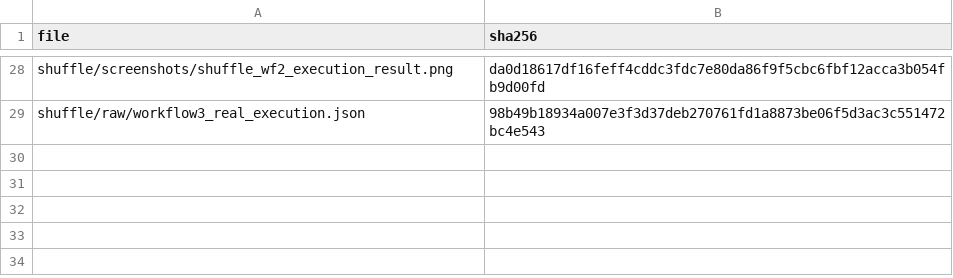
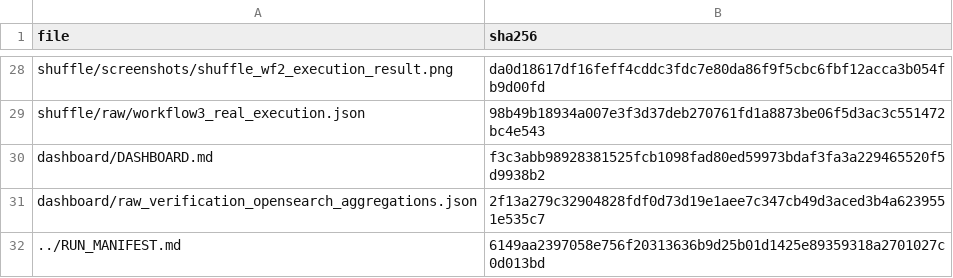
Before and after one commit to omarbabba779xx/PFA-SOC-IA, a CSV file: docs/evidence/final/PFA-FINAL-20260718-214637/thehive52/SHA256SUMS_thehive52.csv, drawn as a sheet; only a part is shown, gaps mark what is left out; the diff names each change by its address in the sheet, - before the commit and + after, or states it on an @@ line.

Commit message:
dashboard: verify and document real SOC dashboard for this RUN_ID
Rediscovered the 4-indicator Wazuh/OpenSearch Dashboards visualization
set (total incidents, alert type breakdown, severity pie, MITRE ATT&CK
table) plus combined dashboard from a prior iteration, still intact and
querying the live wazuh-alerts-* index, which now includes this RUN_ID's
6 real scenarios.

- Stopped MISP and Shuffle docker stacks (phases complete, no longer
  needed) to free RAM per the sequential RAM-management rule, then
  restarted the Wazuh indexer and dashboard containers.
- Cross-verified all 4 displayed values against raw OpenSearch
  aggregation queries run directly on the indexer: total count, severity
  breakdown (10/10 rule.level buckets match exactly), MITRE technique
  breakdown (top 7 rows match exactly), and MITRE cardinality (18
  distinct techniques over 30 days, not shown in the UI, computed
  independently). T1071 (2466 real occurrences) confirmed to match the
  MITRE technique this RUN_ID's C2 beaconing scenario was tagged with.
- Honest note: the dashboard screenshot capture mechanism saved a stale,
  unrelated page instead of the actual rendered view in this pass -
  documented as a tooling limitation rather than substituted with a
  fabricated image. The raw, cross-checked OpenSearch evidence stands in
  its place.
- Updated RUN_MANIFEST.md with the previously-undocumented completion of
  Cortex, MISP, and Shuffle phases plus this dashboard phase (manifest
  had been stale since before those phases were finished).

Evidence: dashboard/DASHBOARD.md, dashboard/raw_verification_opensearch_aggregations.json, hashes appended to SHA256SUMS_thehive52.csv.

```diff
--- a/docs/evidence/final/PFA-FINAL-20260718-214637/thehive52/SHA256SUMS_thehive52.csv
+++ b/docs/evidence/final/PFA-FINAL-20260718-214637/thehive52/SHA256SUMS_thehive52.csv
+row 30: dashboard/DASHBOARD.md | f3c3abb98928381525fcb1098fad80ed59973bdaf3fa3a229465520f5d9938b2
+row 31: dashboard/raw_verification_opensearch_aggregations.json | 2f13a279c32904828fdf0d73d19e1aee7c347cb49d3aced3b4a6239551e535c7
+row 32: ../RUN_MANIFEST.md | 6149aa2397058e756f20313636b9d25b01d1425e89359318a2701027c0d013bd
```
Also changed, not shown: 3 other files.
